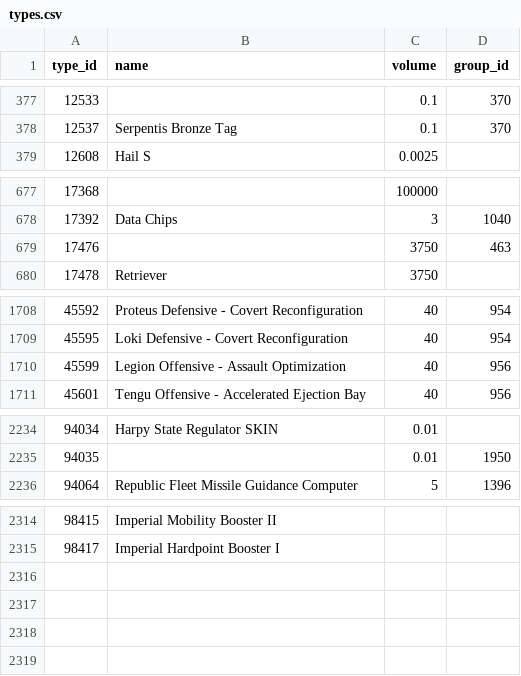
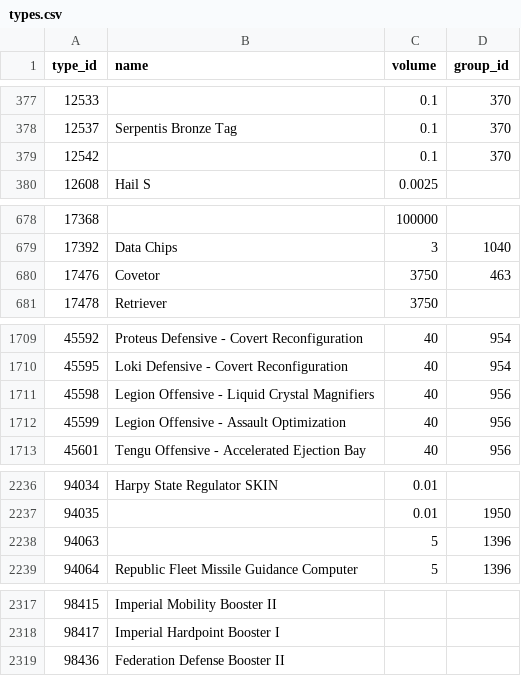
Before and after one commit to erikbahl-afk/eve-online-isk-machine, a CSV file: data/types.csv, drawn as a sheet; only a part is shown, gaps mark what is left out.

```diff
--- a/data/types.csv
+++ b/data/types.csv
@@ -378,2 +378,3 @@ type_id,name,volume,group_id
 12537,Serpentis Bronze Tag,0.1,370
+12542,,0.1,370
 12608,Hail S,0.0025,
@@ -678,3 +679,3 @@ type_id,name,volume,group_id
 17392,Data Chips,3,1040
-17476,,3750,463
+17476,Covetor,3750,463
 17478,Retriever,3750,
@@ -1709,2 +1710,3 @@ type_id,name,volume,group_id
 45595,Loki Defensive - Covert Reconfiguration,40,954
+45598,Legion Offensive - Liquid Crystal Magnifiers,40,956
 45599,Legion Offensive - Assault Optimization,40,956
@@ -2235,2 +2237,3 @@ type_id,name,volume,group_id
 94035,,0.01,1950
+94063,,5,1396
 94064,Republic Fleet Missile Guidance Computer,5,1396
@@ -2315 +2318,2 @@ type_id,name,volume,group_id
 98417,Imperial Hardpoint Booster I,,
+98436,Federation Defense Booster II,,
```
Also changed, not shown: state/metrics.csv, state/variants/exports/metrics.csv, 25 other files.
